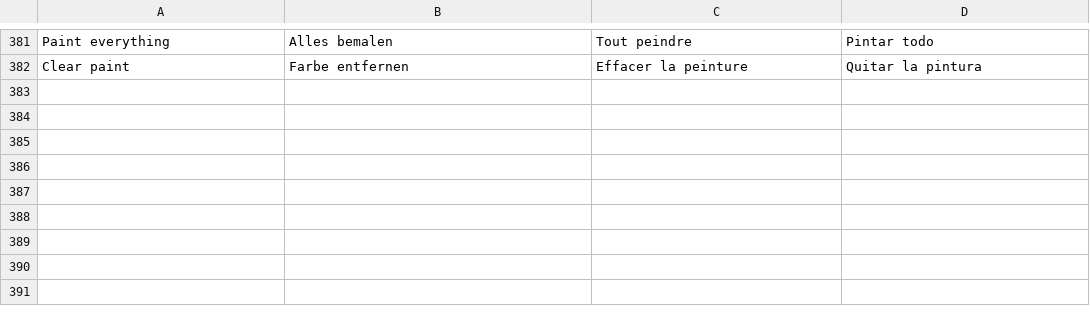
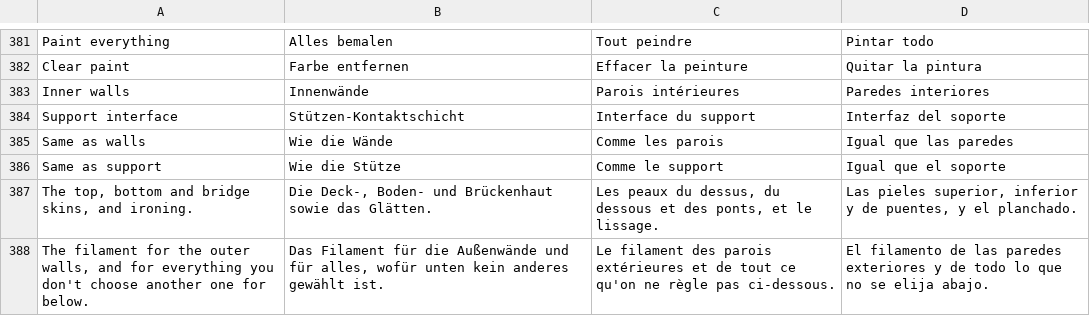
Before and after one commit to Jorgen-VikingGod/HybridSliceCraft, a TSV file: src/i18n/translations.tsv, drawn as a sheet; only a part is shown, gaps mark what is left out.

```diff
--- a/src/i18n/translations.tsv
+++ b/src/i18n/translations.tsv
@@ -382 +382,7 @@ Paint everything	Alles bemalen	Tout peindre	Pintar todo
 Clear paint	Farbe entfernen	Effacer la peinture	Quitar la pintura
+Inner walls	Innenwände	Parois intérieures	Paredes interiores
+Support interface	Stützen-Kontaktschicht	Interface du support	Interfaz del soporte
+Same as walls	Wie die Wände	Comme les parois	Igual que las paredes
+Same as support	Wie die Stütze	Comme le support	Igual que el soporte
+The top, bottom and bridge skins, and ironing.	Die Deck-, Boden- und Brückenhaut sowie das Glätten.	Les peaux du dessus, du dessous et des ponts, et le lissage.	Las pieles superior, inferior y de puentes, y el planchado.
+The filament for the outer walls, and for everything you don't choose another one for below.	Das Filament für die Außenwände und für alles, wofür unten kein anderes gewählt ist.	Le filament des parois extérieures et de tout ce qu'on ne règle pas ci-dessous.	El filamento de las paredes exteriores y de todo lo que no se elija abajo.
```
Also changed, not shown: 11 other files.
